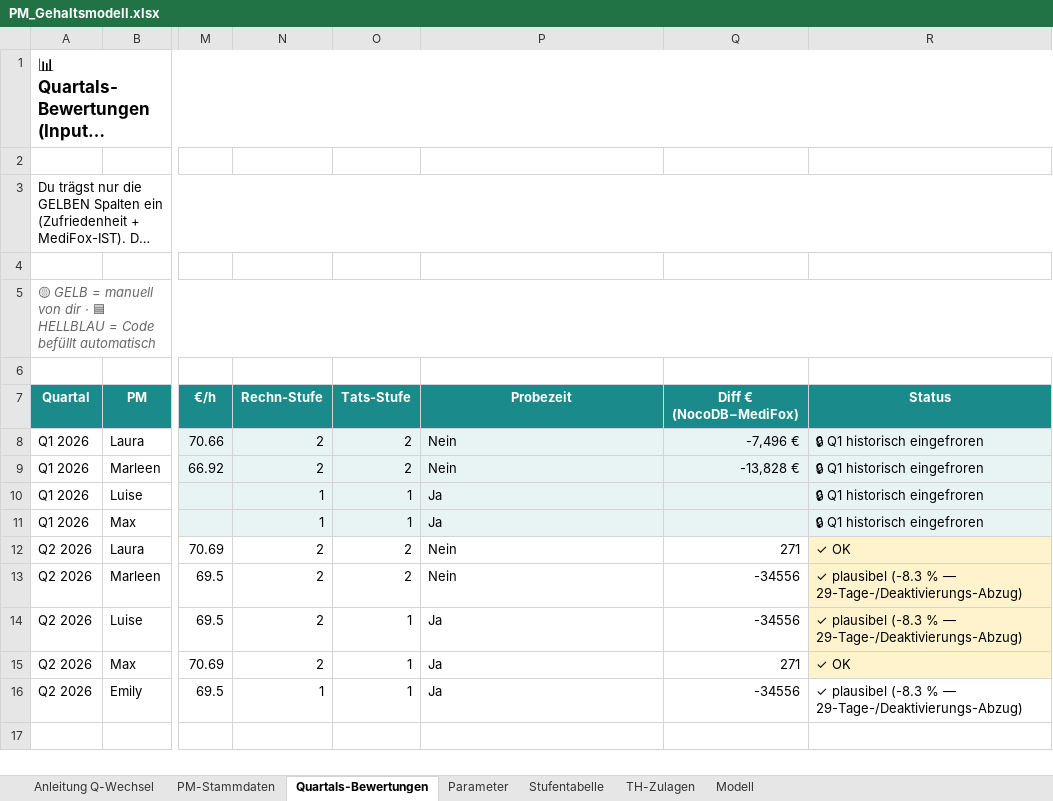
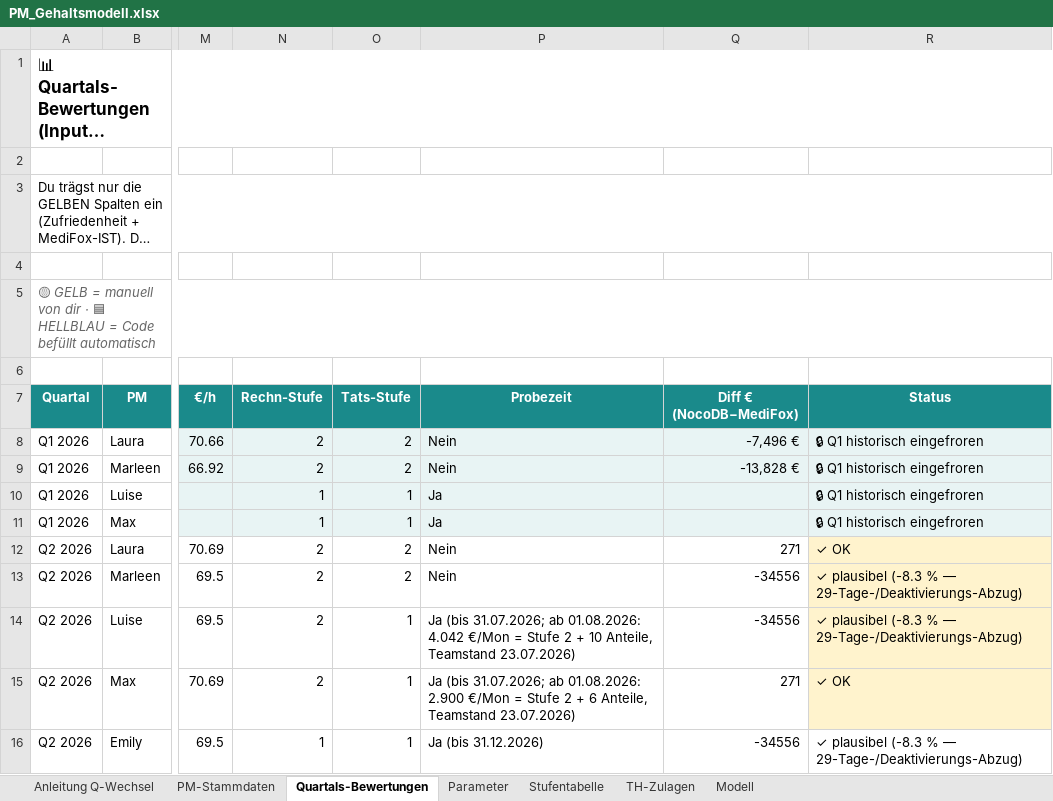
Before and after one commit to virmen/vacura-pm-dash-9f3k2, an Excel workbook: generator/PM_Gehaltsmodell.xlsx, sheet Quartals-Bewertungen, drawn as a sheet; only a part is shown, gaps mark what is left out; long unchanged cells end in …; values as stored, in another font and other column widths than the file's, no borders; the diff names each change by its address in the sheet, - before the commit and + after, or states it on an @@ line.

Commit message:
Probezeit-Ende: beim Q-Lauf festgelegte Stufe/Anteile gelten festgezurrt bis zur nächsten Q-Bewertung (Spalte Probezeit als Quelle); Q2 nachgetragen: Luise 10 Anteile → 4.042, Max 6 → 2.900

```diff
--- a/generator/PM_Gehaltsmodell.xlsx (sheet Quartals-Bewertungen)
+++ b/generator/PM_Gehaltsmodell.xlsx (sheet Quartals-Bewertungen)
-P14 (Probezeit): Ja
+P14 (Probezeit): Ja (bis 31.07.2026; ab 01.08.2026: 4.042 €/Mon = Stufe 2 + 10 Anteile, Teamstand 23.07.2026)
-P15 (Probezeit): Ja
+P15 (Probezeit): Ja (bis 31.07.2026; ab 01.08.2026: 2.900 €/Mon = Stufe 2 + 6 Anteile, Teamstand 23.07.2026)
-P16 (Probezeit): Ja
+P16 (Probezeit): Ja (bis 31.12.2026)
```
Also changed, not shown: 10 other files.
